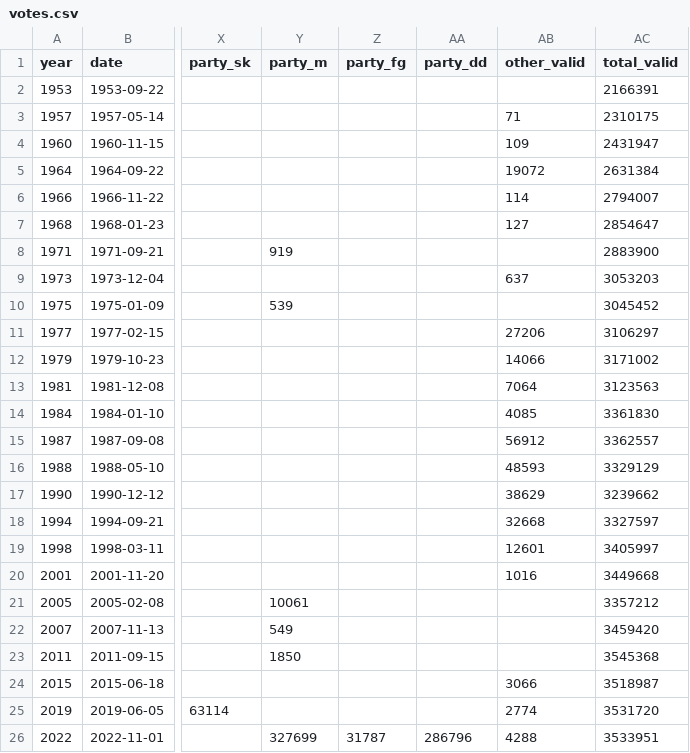
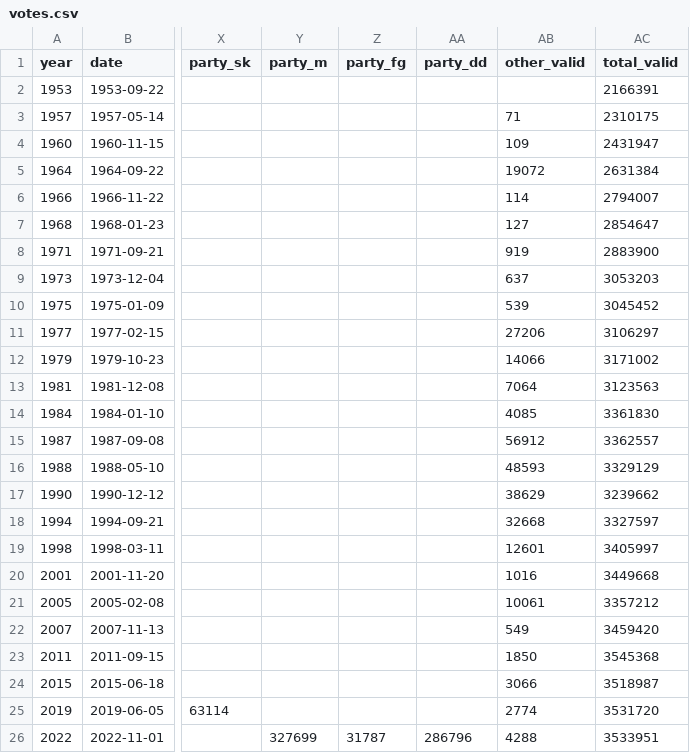
Before and after one commit to Straubinger/folketingsvalg, a CSV file: votes.csv, drawn as a sheet; only a part is shown, gaps mark what is left out; the diff names each change by its address in the sheet, - before the commit and + after, or states it on an @@ line.

```diff
--- a/votes.csv
+++ b/votes.csv
-Y8 (party_m): 919
+Y8 (party_m): (empty)
-AB8 (other_valid): (empty)
+AB8 (other_valid): 919
-Y10 (party_m): 539
+Y10 (party_m): (empty)
-AB10 (other_valid): (empty)
+AB10 (other_valid): 539
-Y21 (party_m): 10061
+Y21 (party_m): (empty)
-AB21 (other_valid): (empty)
+AB21 (other_valid): 10061
-Y22 (party_m): 549
+Y22 (party_m): (empty)
-AB22 (other_valid): (empty)
+AB22 (other_valid): 549
-Y23 (party_m): 1850
+Y23 (party_m): (empty)
-AB23 (other_valid): (empty)
+AB23 (other_valid): 1850
```
